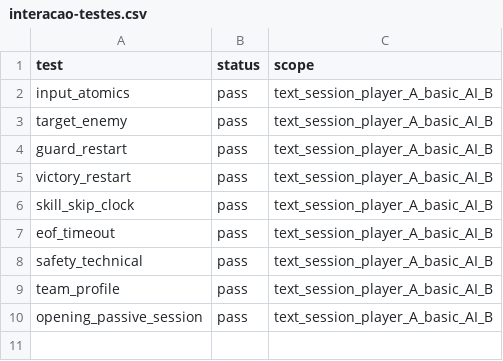
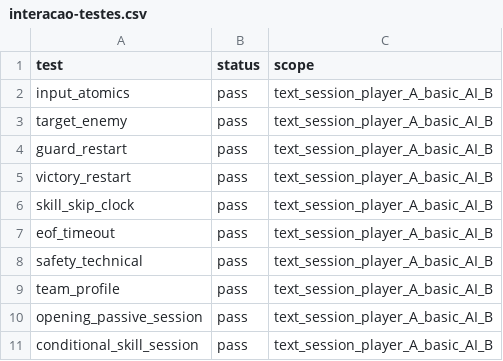
Before and after one commit to FelipeWolves/rpg-urbano, a CSV file: docs/batalhas/interacao-testes.csv, drawn as a sheet.

```diff
--- a/docs/batalhas/interacao-testes.csv
+++ b/docs/batalhas/interacao-testes.csv
@@ -10 +10,2 @@ team_profile,pass,text_session_player_A_basic_AI_B
 opening_passive_session,pass,text_session_player_A_basic_AI_B
+conditional_skill_session,pass,text_session_player_A_basic_AI_B
```
Also changed, not shown: docs/batalhas/perfis-testes.csv, 21 other files.
